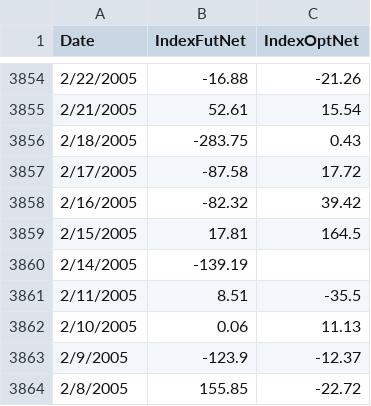
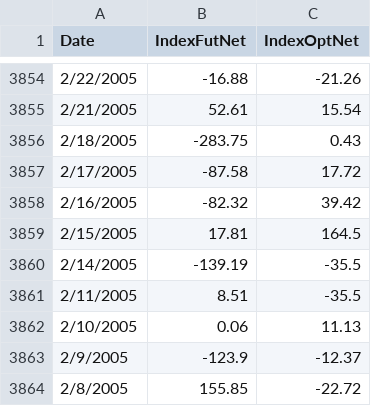
Before and after one commit to kpandey16/test, a CSV file: FII-Index_csv.csv, drawn as a sheet; only a part is shown, gaps mark what is left out.

Commit message:
Update FII-Index_csv.csv

```diff
--- a/FII-Index_csv.csv
+++ b/FII-Index_csv.csv
@@ -3859,3 +3859,3 @@ Date,IndexFutNet,IndexOptNet
 2/15/2005,17.81,164.5
-2/14/2005,-139.19,
+2/14/2005,-139.19,-35.5
 2/11/2005,8.51,-35.5
```
